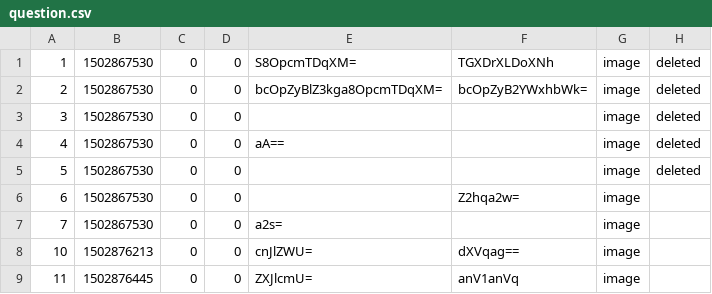
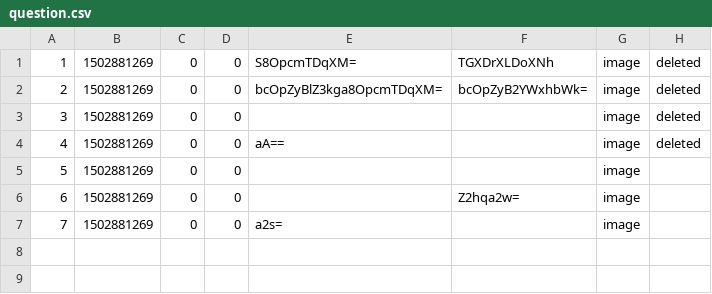
Before and after one commit to gabriellaZana/AskMate_The-Beauty-and-the-Beasts, a CSV file: data/question.csv, drawn as a sheet.

```diff
--- a/data/question.csv
+++ b/data/question.csv
@@ -1,9 +1,7 @@
-1,1502867530,0,0,S8OpcmTDqXM=,TGXDrXLDoXNh,image,deleted
-2,1502867530,0,0,bcOpZyBlZ3kga8OpcmTDqXM=,bcOpZyB2YWxhbWk=,image,deleted
-3,1502867530,0,0,,,image,deleted
-4,1502867530,0,0,aA==,,image,deleted
-5,1502867530,0,0,,,image,deleted
-6,1502867530,0,0,,Z2hqa2w=,image
-7,1502867530,0,0,a2s=,,image
-10,1502876213,0,0,cnJlZWU=,dXVqag==,image
-11,1502876445,0,0,ZXJlcmU=,anV1anVq,image
+1,1502881269,0,0,S8OpcmTDqXM=,TGXDrXLDoXNh,image,deleted
+2,1502881269,0,0,bcOpZyBlZ3kga8OpcmTDqXM=,bcOpZyB2YWxhbWk=,image,deleted
+3,1502881269,0,0,,,image,deleted
+4,1502881269,0,0,aA==,,image,deleted
+5,1502881269,0,0,,,image
+6,1502881269,0,0,,Z2hqa2w=,image
+7,1502881269,0,0,a2s=,,image
```
Also changed, not shown: 3 other files.
